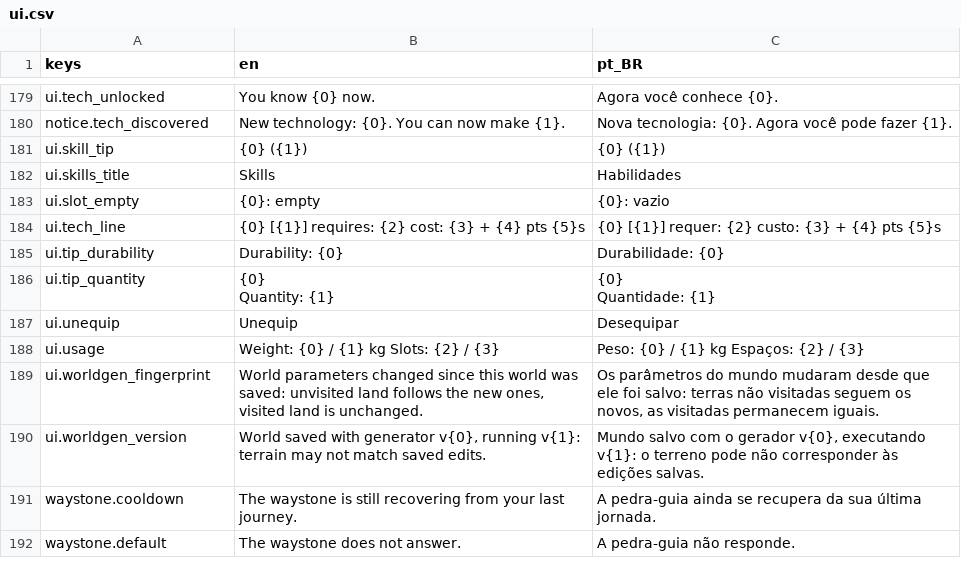
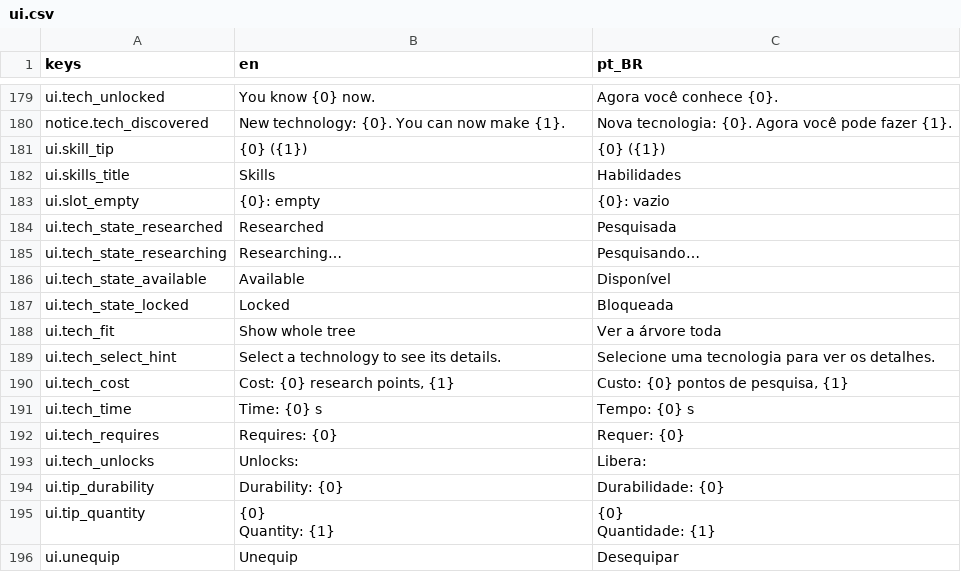
Before and after one commit to Tubaleviao/project-nihon, a CSV file: locale/ui.csv, drawn as a sheet; only a part is shown, gaps mark what is left out; the shorter side is filled out with more unchanged rows.

```diff
--- a/locale/ui.csv
+++ b/locale/ui.csv
@@ -185,3 +185,12 @@ ui.skills_title,Skills,Habilidades
 ui.slot_empty,{0}: empty,{0}: vazio
-ui.tech_line,{0} [{1}]  requires: {2}  cost: {3} + {4} pts  {5}s,{0} [{1}]  requer: {2}  custo: {3} + {4} pts  {5}s
+ui.tech_state_researched,Researched,Pesquisada
+ui.tech_state_researching,Researching…,Pesquisando…
+ui.tech_state_available,Available,Disponível
+ui.tech_state_locked,Locked,Bloqueada
+ui.tech_fit,Show whole tree,Ver a árvore toda
+ui.tech_select_hint,Select a technology to see its details.,Selecione uma tecnologia para ver os detalhes.
+ui.tech_cost,"Cost: {0} research points, {1}","Custo: {0} pontos de pesquisa, {1}"
+ui.tech_time,Time: {0} s,Tempo: {0} s
+ui.tech_requires,Requires: {0},Requer: {0}
+ui.tech_unlocks,Unlocks:,Libera:
 ui.tip_durability,"
```
Also changed, not shown: 14 other files.
